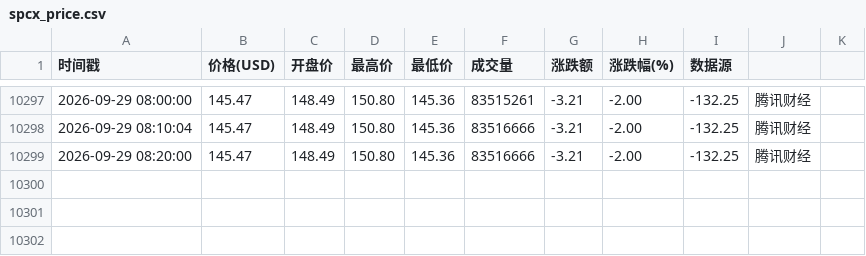
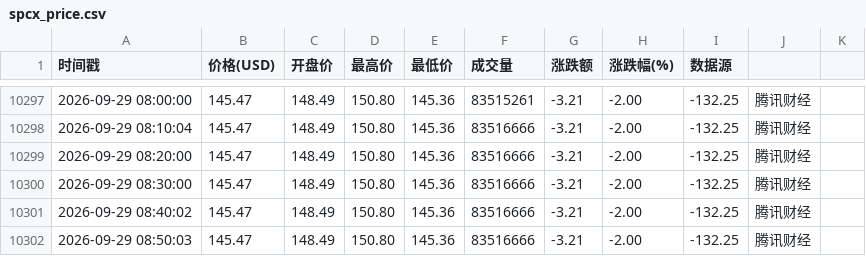
Before and after one commit to oneRede/shell-scripts, a CSV file: spcx/data/spcx_price.csv, drawn as a sheet; only a part is shown, gaps mark what is left out.

```diff
--- a/spcx/data/spcx_price.csv
+++ b/spcx/data/spcx_price.csv
@@ -10299 +10299,4 @@
 2026-09-29 08:20:00,145.47,148.49,150.80,145.36,83516666,-3.21,-2.00,-132.25,腾讯财经
+2026-09-29 08:30:00,145.47,148.49,150.80,145.36,83516666,-3.21,-2.00,-132.25,腾讯财经
+2026-09-29 08:40:02,145.47,148.49,150.80,145.36,83516666,-3.21,-2.00,-132.25,腾讯财经
+2026-09-29 08:50:03,145.47,148.49,150.80,145.36,83516666,-3.21,-2.00,-132.25,腾讯财经
```
Also changed, not shown: amazon/data/amzn_price.csv, apple/data/aapl_price.csv, 4 other files.
